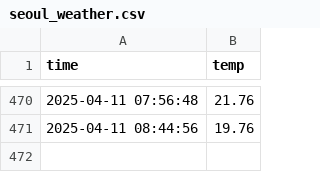
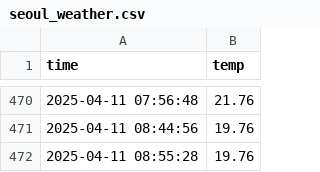
Before and after one commit to ajy5425/seoul_weather_5m, a CSV file: seoul_weather.csv, drawn as a sheet; only a part is shown, gaps mark what is left out.

```diff
--- a/seoul_weather.csv
+++ b/seoul_weather.csv
@@ -471 +471,2 @@ time,temp
 2025-04-11 08:44:56,19.76
+2025-04-11 08:55:28,19.76
```
